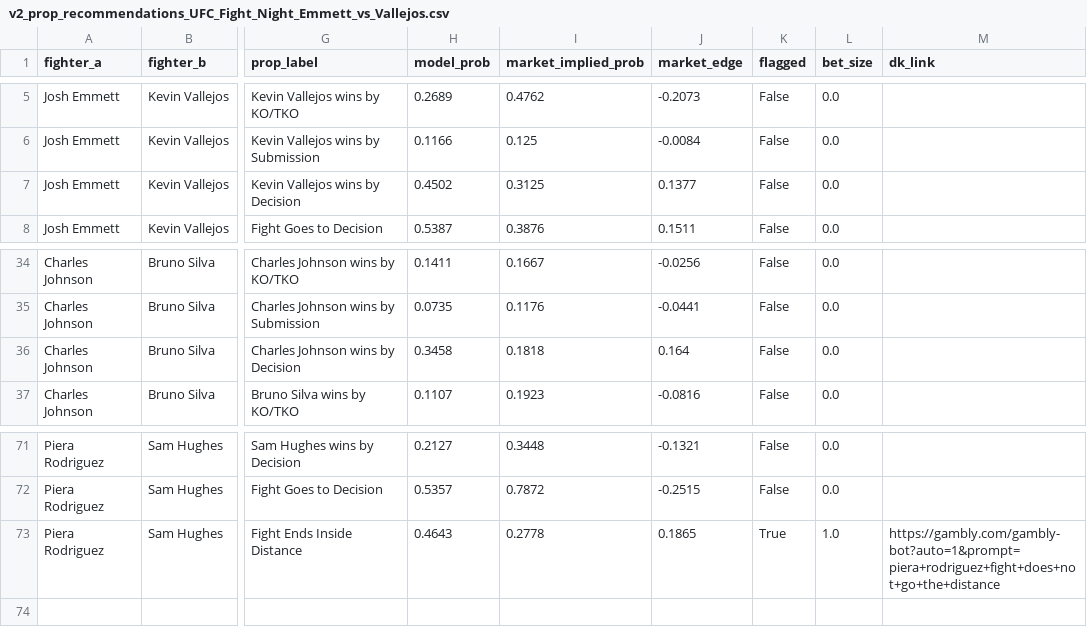
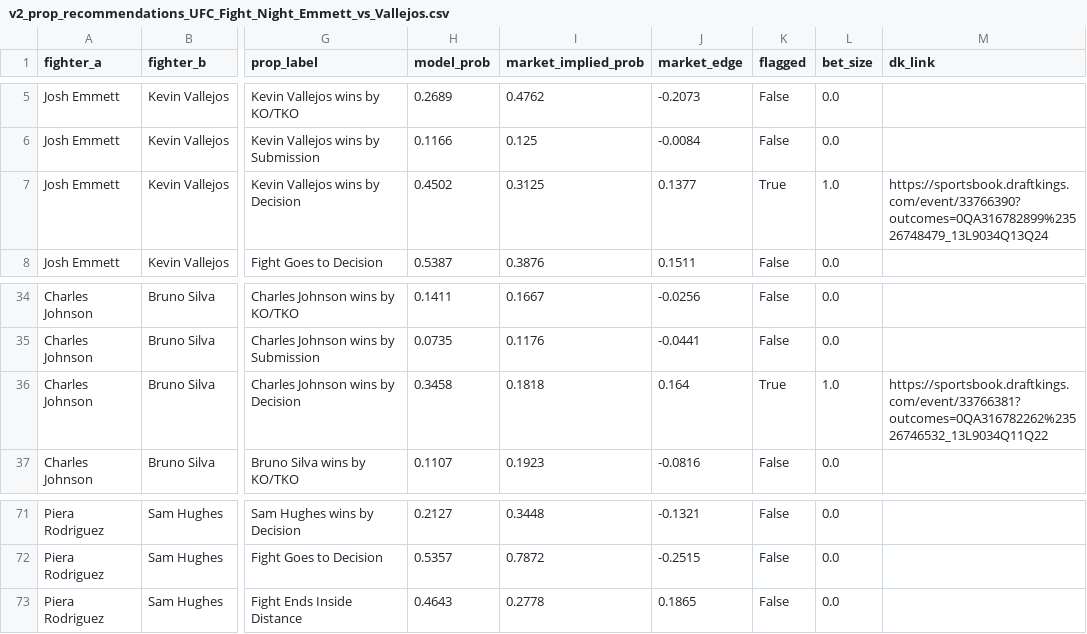
Before and after one commit to zwinship/OctaStats_UFC_Model_V2, a CSV file: predictions/v2_prop_recommendations_UFC_Fight_Night_Emmett_vs_Vallejos.csv, drawn as a sheet; only a part is shown, gaps mark what is left out; the diff names each change by its address in the sheet, - before the commit and + after, or states it on an @@ line.

Commit message:
V2 prop predictions: UFC Fight Night: Emmett vs. Vallejos — 2026-03-14

```diff
--- a/predictions/v2_prop_recommendations_UFC_Fight_Night_Emmett_vs_Vallejos.csv
+++ b/predictions/v2_prop_recommendations_UFC_Fight_Night_Emmett_vs_Vallejos.csv
-K7 (flagged): False
+K7 (flagged): True
-L7 (bet_size): 0.0
+L7 (bet_size): 1.0
-M7 (dk_link): (empty)
+M7 (dk_link): https://sportsbook.draftkings.com/event/33766390?outcomes=0QA316782899%23526748479_13L9034Q13Q24
-K36 (flagged): False
+K36 (flagged): True
-L36 (bet_size): 0.0
+L36 (bet_size): 1.0
-M36 (dk_link): (empty)
+M36 (dk_link): https://sportsbook.draftkings.com/event/33766381?outcomes=0QA316782262%23526746532_13L9034Q11Q22
-K73 (flagged): True
+K73 (flagged): False
-L73 (bet_size): 1.0
+L73 (bet_size): 0.0
-M73 (dk_link): https://gambly.com/gambly-bot?auto=1&prompt=piera+rodriguez+fight+does+not+go+the+distance
+M73 (dk_link): (empty)
```
